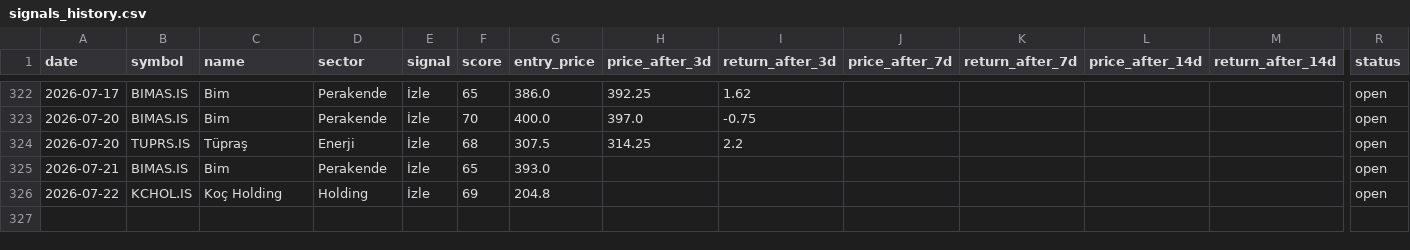
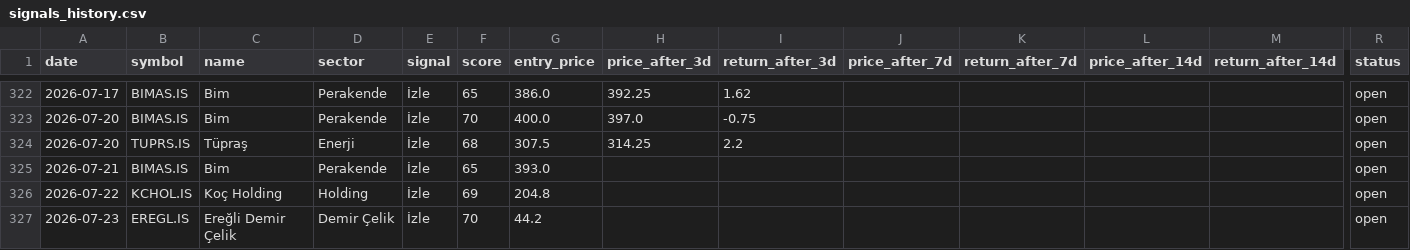
Before and after one commit to semreerol/BistTraderBot, a CSV file: data/signals_history.csv, drawn as a sheet; only a part is shown, gaps mark what is left out; rows hold the shown columns only; the diff names each change by its address in the sheet, - before the commit and + after, or states it on an @@ line.

```diff
--- a/data/signals_history.csv
+++ b/data/signals_history.csv
+row 327: 2026-07-23 | EREGL.IS | Ereğli Demir Çelik | Demir Çelik | İzle | 70 | 44.2 |  |  |  |  |  |  | open
```
